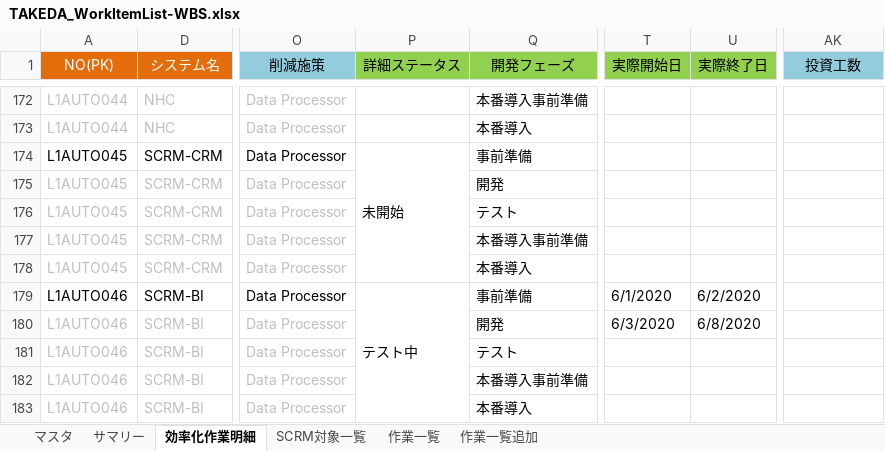
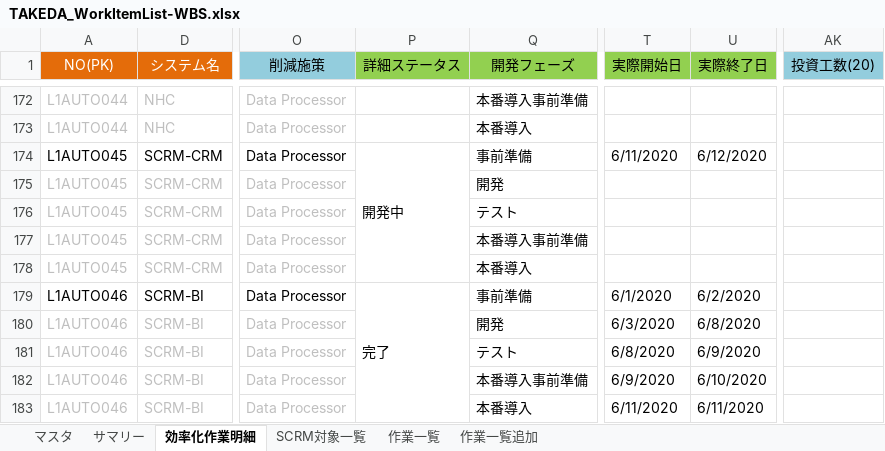
Before and after one commit to liliad1/takeda-doc, an Excel workbook: TAKEDA_WorkItemList-WBS.xlsx, sheet 効率化作業明細, drawn as a sheet; only a part is shown, gaps mark what is left out; values as stored, in another font and other column widths than the file's, no borders; the diff covers the shown part only; the diff names each change by its address in the sheet, - before the commit and + after, or states it on an @@ line.

```diff
--- a/TAKEDA_WorkItemList-WBS.xlsx (sheet 効率化作業明細)
+++ b/TAKEDA_WorkItemList-WBS.xlsx (sheet 効率化作業明細)
-AK1: 投資工数
+AK1: 投資工数(20)
-P174 (詳細ステータス): 未開始
+P174 (詳細ステータス): 開発中
-T174 (実際開始日): (empty)
+T174 (実際開始日): 6/11/2020
-U174 (実際終了日): (empty)
+U174 (実際終了日): 6/12/2020
-P179 (詳細ステータス): テスト中
+P179 (詳細ステータス): 完了
-T181 (実際開始日): (empty)
+T181 (実際開始日): 6/8/2020
-U181 (実際終了日): (empty)
+U181 (実際終了日): 6/9/2020
-T182 (実際開始日): (empty)
+T182 (実際開始日): 6/9/2020
-U182 (実際終了日): (empty)
+U182 (実際終了日): 6/10/2020
-T183 (実際開始日): (empty)
+T183 (実際開始日): 6/11/2020
-U183 (実際終了日): (empty)
+U183 (実際終了日): 6/11/2020
```
Also changed, not shown: 5 removed rows and 35 edited cells elsewhere in this sheet, hidden cells.
